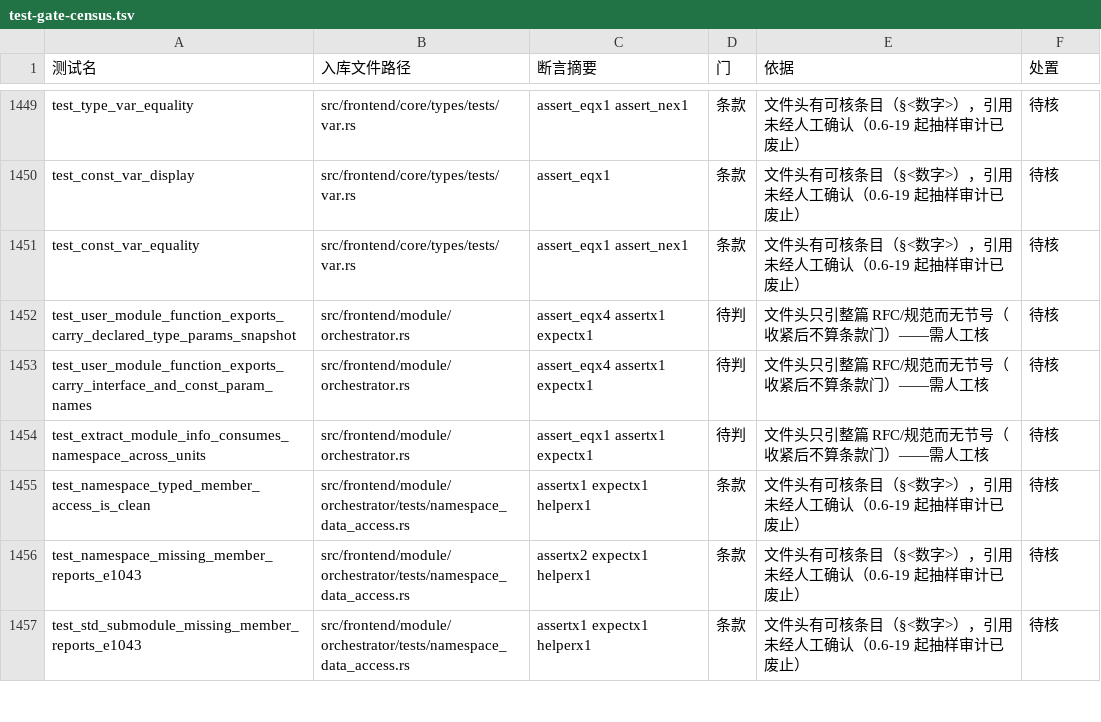
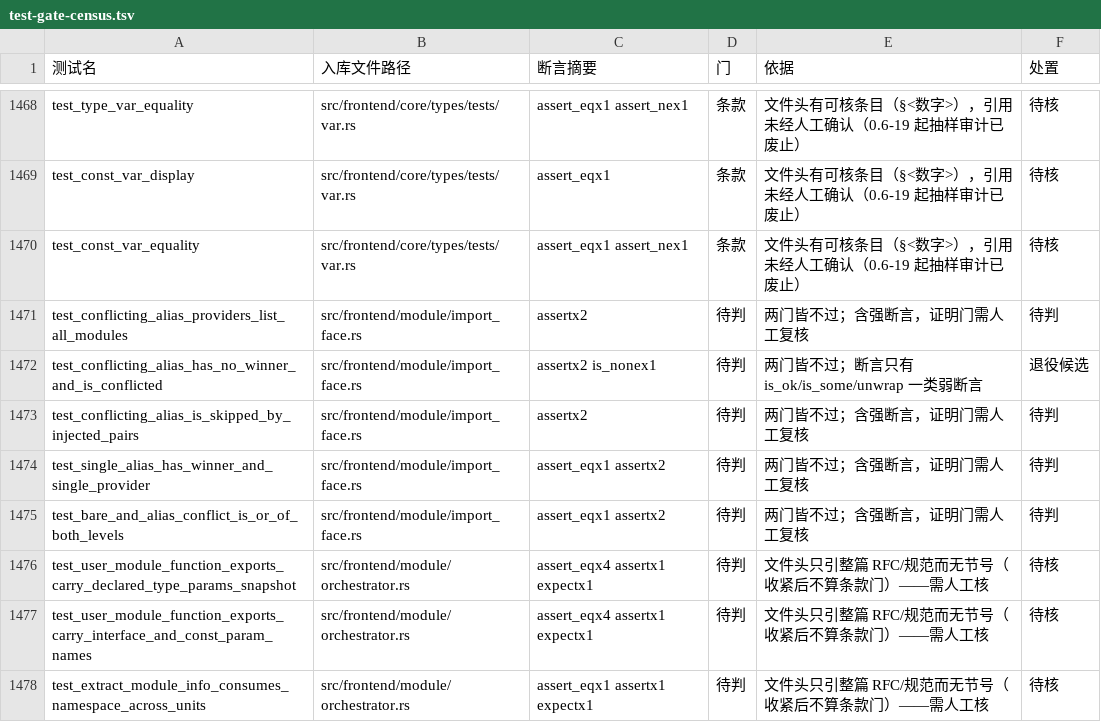
Before and after one commit to ChenXu233/YaoXiang, a TSV file: docs/src/dev/test-gate-census.tsv, drawn as a sheet; only a part is shown, gaps mark what is left out; the shorter side is filled out with more unchanged rows; the diff covers the shown part only; the diff names each change by its address in the sheet, - before the commit and + after, or states it on an @@ line.

```diff
--- a/docs/src/dev/test-gate-census.tsv
+++ b/docs/src/dev/test-gate-census.tsv
+row 1471: test_conflicting_alias_providers_list_all_modules | src/frontend/module/import_face.rs | assertx2 | 待判 | 两门皆不过；含强断言，证明门需人工复核 | 待判
+row 1472: test_conflicting_alias_has_no_winner_and_is_conflicted | src/frontend/module/import_face.rs | assertx2 is_nonex1 | 待判 | 两门皆不过；断言只有 is_ok/is_some/unwrap 一类弱断言 | 退役候选
+row 1473: test_conflicting_alias_is_skipped_by_injected_pairs | src/frontend/module/import_face.rs | assertx2 | 待判 | 两门皆不过；含强断言，证明门需人工复核 | 待判
+row 1474: test_single_alias_has_winner_and_single_provider | src/frontend/module/import_face.rs | assert_eqx1 assertx2 | 待判 | 两门皆不过；含强断言，证明门需人工复核 | 待判
+row 1475: test_bare_and_alias_conflict_is_or_of_both_levels | src/frontend/module/import_face.rs | assert_eqx1 assertx2 | 待判 | 两门皆不过；含强断言，证明门需人工复核 | 待判
```
Also changed, not shown: 19 added rows and 4 edited cells elsewhere in this file, 7 other files.
